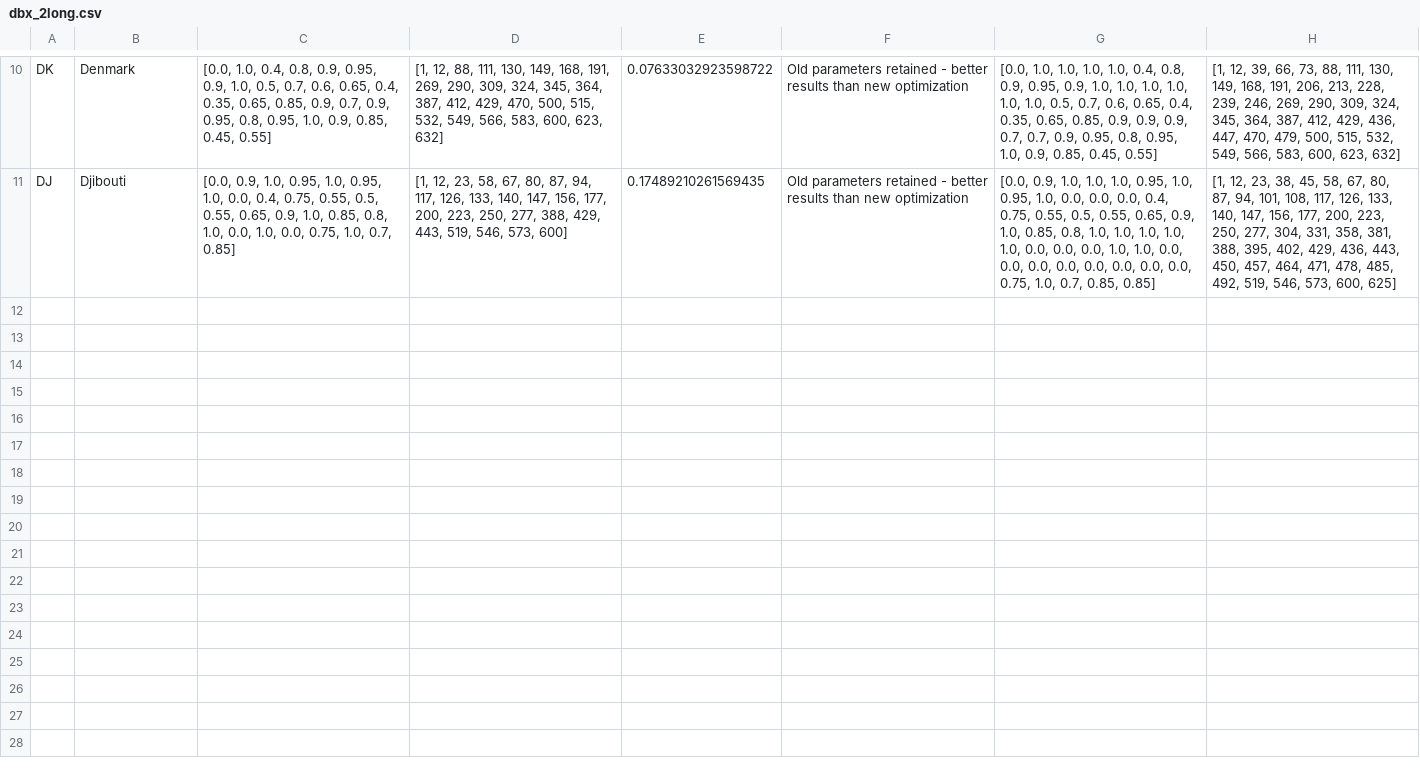
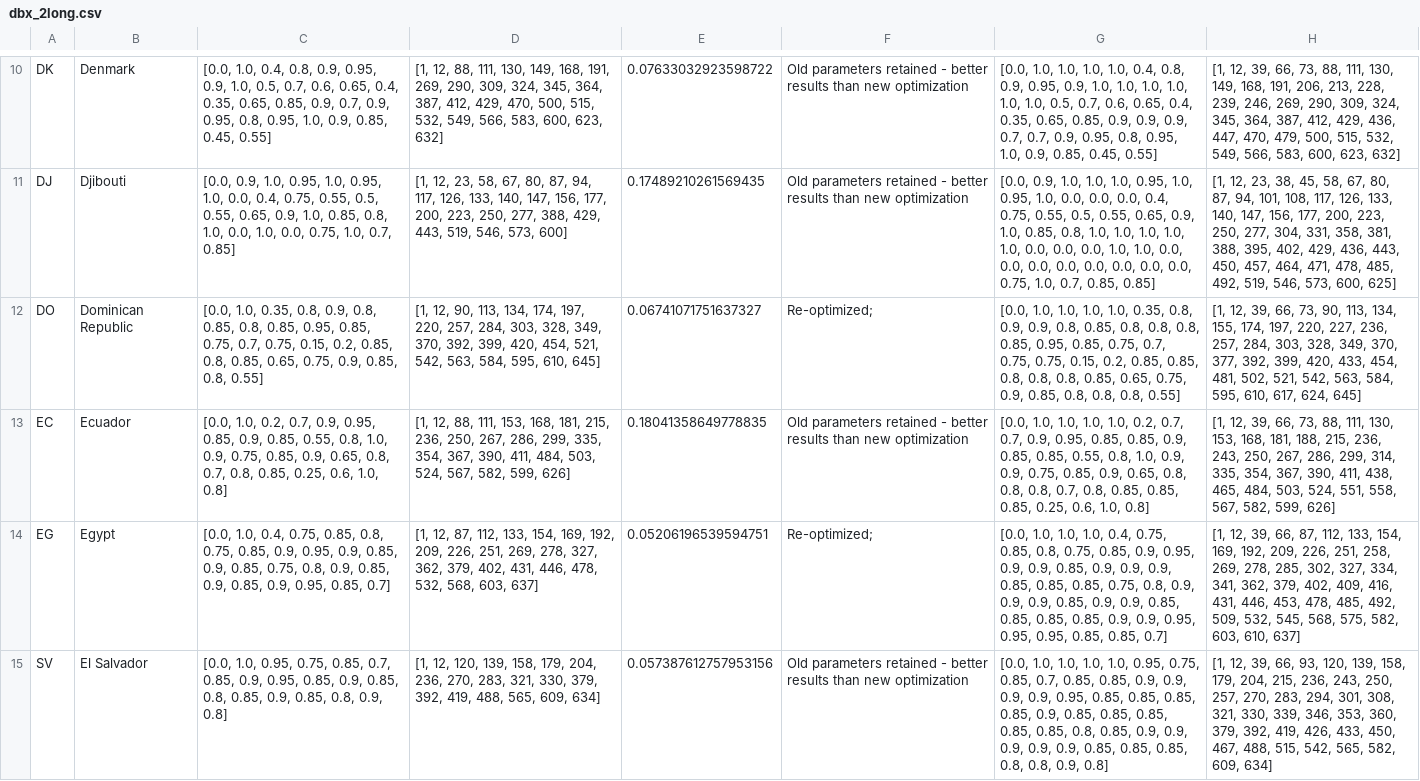
Before and after one commit to BlueBrain/covid-19-find, a CSV file: api/covid19find/simulation/results/dbx_2long.csv, drawn as a sheet; only a part is shown, gaps mark what is left out; the diff covers the shown part only; the diff names each change by its address in the sheet, - before the commit and + after, or states it on an @@ line.

```diff
--- a/api/covid19find/simulation/results/dbx_2long.csv
+++ b/api/covid19find/simulation/results/dbx_2long.csv
+row 12: DO | Dominican Republic | [0.0, 1.0, 0.35, 0.8, 0.9, 0.8, 0.85, 0.8, 0.85, 0.95, 0.85, 0.75, 0.7, 0.75, 0.15, 0.2, 0.85, 0.8, 0.85, 0.65, 0.75, 0.9, 0.85, 0.8, 0.55] | [1, 12, 90, 113, 134, 174, 197, 220, 257, 284, 303, 328, 349, 370, 392, 399, 420, 454, 521, 542, 563, 584, 595, 610, 645] | 0.06741071751637327 | Re-optimized; | [0.0, 1.0, 1.0, 1.0, 1.0, 0.35, 0.8, 0.9, 0.9, 0.8, 0.85, 0.8, 0.8, 0.8, 0.85, 0.95, 0.85, 0.75, 0.7, 0.75, 0.75, 0.15, 0.2, 0.85, 0.85, 0.8, 0.8, 0.8, 0.85, 0.65, 0.75, 0.9, 0.85, 0.8, 0.8, 0.8, 0.55] | [1, 12, 39, 66, 73, 90, 113, 134, 155, 174, 197, 220, 227, 236, 257, 284, 303, 328, 349, 370, 377, 392, 399, 420, 433, 454, 481, 502, 521, 542, 563, 584, 595, 610, 617, 624, 645]
+row 13: EC | Ecuador | [0.0, 1.0, 0.2, 0.7, 0.9, 0.95, 0.85, 0.9, 0.85, 0.55, 0.8, 1.0, 0.9, 0.75, 0.85, 0.9, 0.65, 0.8, 0.7, 0.8, 0.85, 0.25, 0.6, 1.0, 0.8] | [1, 12, 88, 111, 153, 168, 181, 215, 236, 250, 267, 286, 299, 335, 354, 367, 390, 411, 484, 503, 524, 567, 582, 599, 626] | 0.18041358649778835 | Old parameters retained - better results than new optimization | [0.0, 1.0, 1.0, 1.0, 1.0, 0.2, 0.7, 0.7, 0.9, 0.95, 0.85, 0.85, 0.9, 0.85, 0.85, 0.55, 0.8, 1.0, 0.9, 0.9, 0.75, 0.85, 0.9, 0.65, 0.8, 0.8, 0.8, 0.7, 0.8, 0.85, 0.85, 0.85, 0.25, 0.6, 1.0, 0.8] | [1, 12, 39, 66, 73, 88, 111, 130, 153, 168, 181, 188, 215, 236, 243, 250, 267, 286, 299, 314, 335, 354, 367, 390, 411, 438, 465, 484, 503, 524, 551, 558, 567, 582, 599, 626]
+row 14: EG | Egypt | [0.0, 1.0, 0.4, 0.75, 0.85, 0.8, 0.75, 0.85, 0.9, 0.95, 0.9, 0.85, 0.9, 0.85, 0.75, 0.8, 0.9, 0.85, 0.9, 0.85, 0.9, 0.95, 0.85, 0.7] | [1, 12, 87, 112, 133, 154, 169, 192, 209, 226, 251, 269, 278, 327, 362, 379, 402, 431, 446, 478, 532, 568, 603, 637] | 0.05206196539594751 | Re-optimized; | [0.0, 1.0, 1.0, 1.0, 0.4, 0.75, 0.85, 0.8, 0.75, 0.85, 0.9, 0.95, 0.9, 0.9, 0.85, 0.9, 0.9, 0.9, 0.85, 0.85, 0.85, 0.75, 0.8, 0.9, 0.9, 0.9, 0.85, 0.9, 0.9, 0.85, 0.85, 0.85, 0.85, 0.9, 0.9, 0.95, 0.95, 0.95, 0.85, 0.85, 0.7] | [1, 12, 39, 66, 87, 112, 133, 154, 169, 192, 209, 226, 251, 258, 269, 278, 285, 302, 327, 334, 341, 362, 379, 402, 409, 416, 431, 446, 453, 478, 485, 492, 509, 532, 545, 568, 575, 582, 603, 610, 637]
+row 15: SV | El Salvador | [0.0, 1.0, 0.95, 0.75, 0.85, 0.7, 0.85, 0.9, 0.95, 0.85, 0.9, 0.85, 0.8, 0.85, 0.9, 0.85, 0.8, 0.9, 0.8] | [1, 12, 120, 139, 158, 179, 204, 236, 270, 283, 321, 330, 379, 392, 419, 488, 565, 609, 634] | 0.057387612757953156 | Old parameters retained - better results than new optimization | [0.0, 1.0, 1.0, 1.0, 1.0, 0.95, 0.75, 0.85, 0.7, 0.85, 0.85, 0.9, 0.9, 0.9, 0.9, 0.95, 0.85, 0.85, 0.85, 0.85, 0.9, 0.85, 0.85, 0.85, 0.85, 0.85, 0.8, 0.85, 0.9, 0.9, 0.9, 0.9, 0.9, 0.85, 0.85, 0.85, 0.8, 0.8, 0.9, 0.8] | [1, 12, 39, 66, 93, 120, 139, 158, 179, 204, 215, 236, 243, 250, 257, 270, 283, 294, 301, 308, 321, 330, 339, 346, 353, 360, 379, 392, 419, 426, 433, 450, 467, 488, 515, 542, 565, 582, 609, 634]
```
Also changed, not shown: 3 added rows elsewhere in this file, api/covid19find/simulation/results/dbx_0.csv, api/covid19find/simulation/results/dbx_0long.csv, 16 other files.
